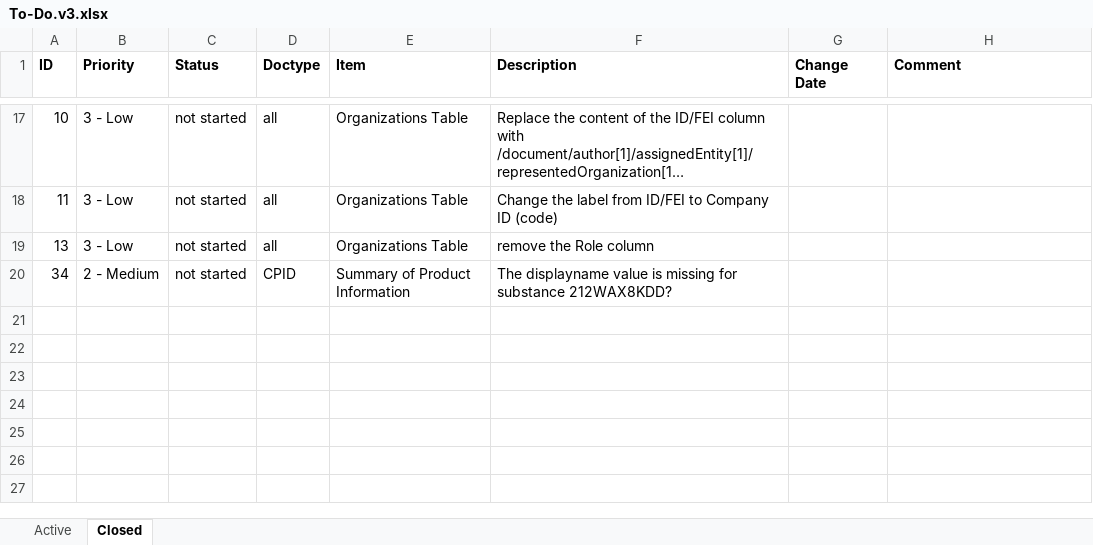
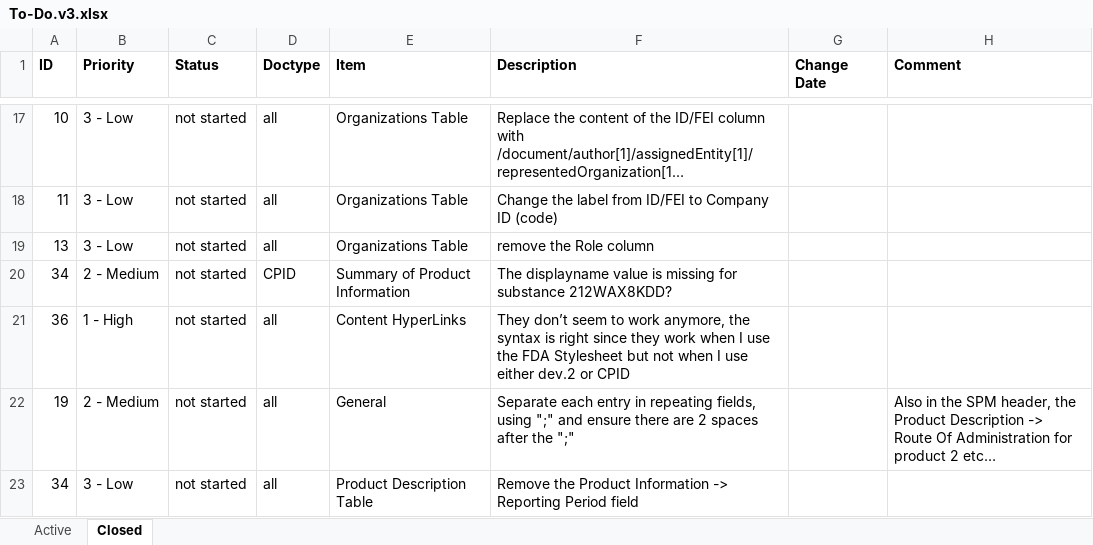
Before and after one commit to IanYangCa/HPFB, an Excel workbook: Structured-Product-Labeling-(SPL)/Style-Sheets/Change-Management/To-Do.v3.xlsx, sheet Closed, drawn as a sheet; only a part is shown, gaps mark what is left out; long unchanged cells end in …; values as stored, in another font and other column widths than the file's, no borders; ↵ is a line break in a cell; the diff names each change by its address in the sheet, - before the commit and + after, or states it on an @@ line.

```diff
--- a/Structured-Product-Labeling-(SPL)/Style-Sheets/Change-Management/To-Do.v3.xlsx (sheet Closed)
+++ b/Structured-Product-Labeling-(SPL)/Style-Sheets/Change-Management/To-Do.v3.xlsx (sheet Closed)
+row 21: 36 | 1 - High | not started | all | Content HyperLinks | They don’t seem to work anymore, the syntax is right since they work when I use the FDA Stylesheet but not when I use either dev.2 or CPID
+row 22: 19 | 2 - Medium | not started | all | General | Separate each entry in repeating fields, using ";" and ensure there are 2 spaces after the ";" |  | Also in the SPM header, the ↵ Product Description -> Route Of Administration for product 2 etc…
+row 23: 34 | 3 - Low | not started | all | Product Description Table | Remove the Product Information -> Reporting Period field
```
Also changed, not shown: sheet Active.
